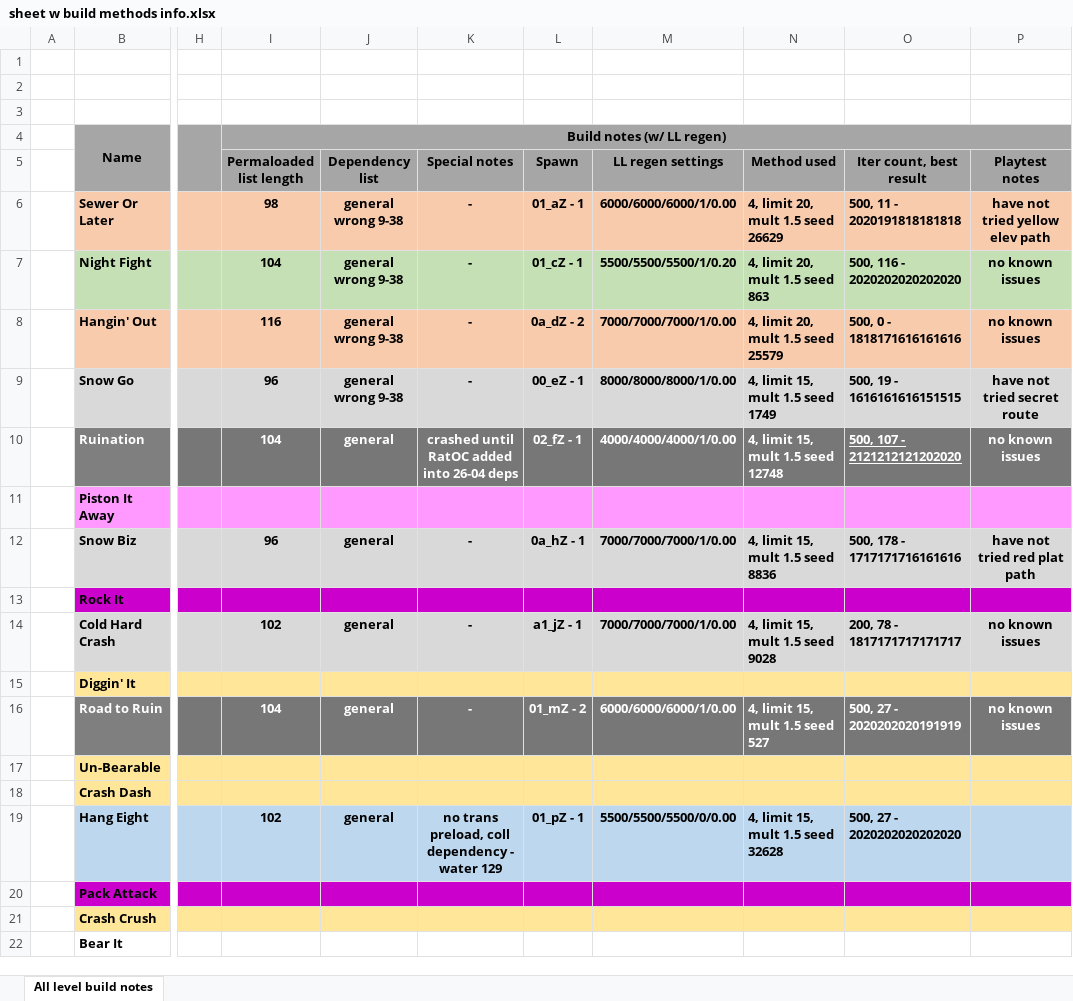
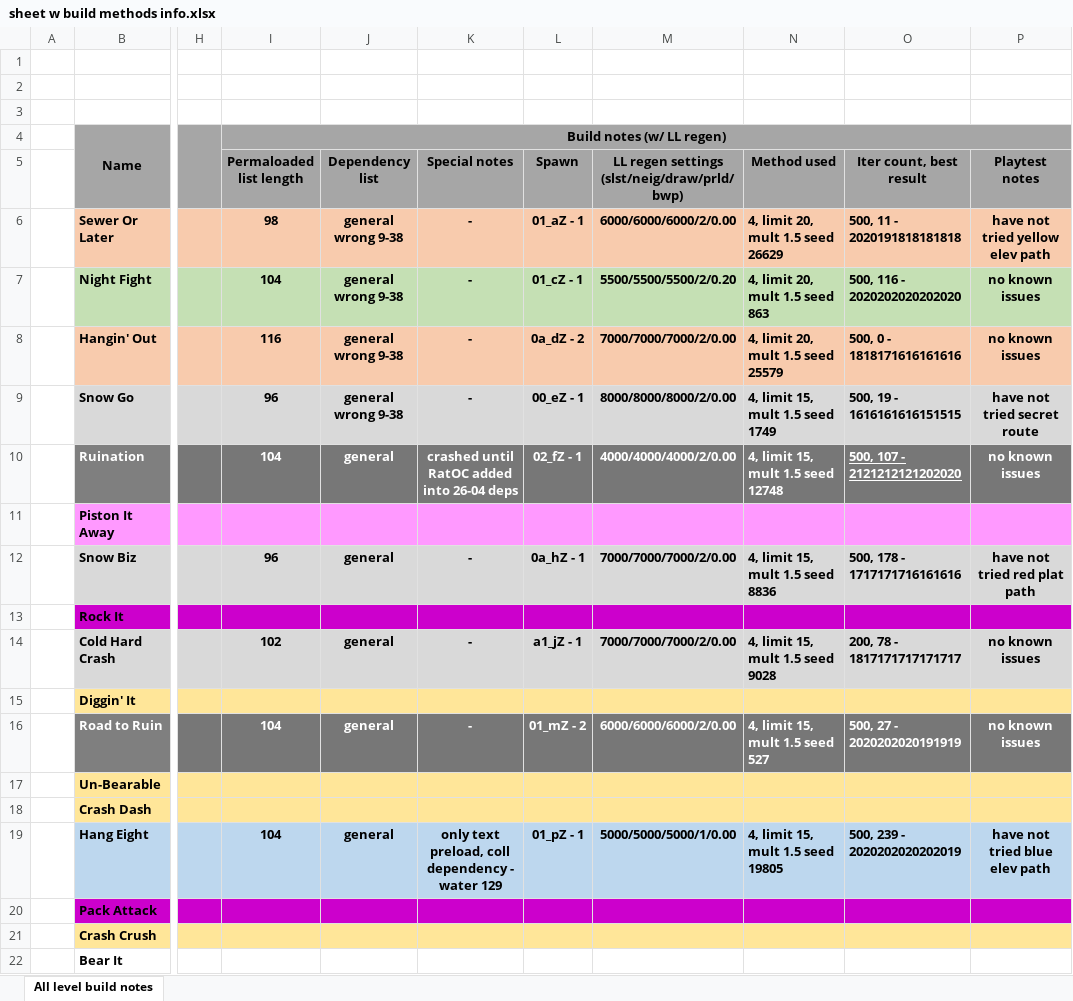
Before and after one commit to rericha19/C2export, an Excel workbook: build files and notes/fluff/sheet w build methods info.xlsx, sheet All level build notes, drawn as a sheet; only a part is shown, gaps mark what is left out; values as stored, in another font and other column widths than the file's, no borders; the diff covers the shown part only; the diff names each change by its address in the sheet, - before the commit and + after, or states it on an @@ line.

Commit message:
added option to pre-load only textures

```diff
--- a/build files and notes/fluff/sheet w build methods info.xlsx (sheet All level build notes)
+++ b/build files and notes/fluff/sheet w build methods info.xlsx (sheet All level build notes)
-M5: LL regen settings
+M5: LL regen settings (slst/neig/draw/prld/bwp)
-M6: 6000/6000/6000/1/0.00
+M6: 6000/6000/6000/2/0.00
-M7: 5500/5500/5500/1/0.20
+M7: 5500/5500/5500/2/0.20
-M8: 7000/7000/7000/1/0.00
+M8: 7000/7000/7000/2/0.00
-M9: 8000/8000/8000/1/0.00
+M9: 8000/8000/8000/2/0.00
-M10: 4000/4000/4000/1/0.00
+M10: 4000/4000/4000/2/0.00
-M12: 7000/7000/7000/1/0.00
+M12: 7000/7000/7000/2/0.00
-M14: 7000/7000/7000/1/0.00
+M14: 7000/7000/7000/2/0.00
-M16: 6000/6000/6000/1/0.00
+M16: 6000/6000/6000/2/0.00
-I19 (Permaloaded list length): 102
+I19 (Permaloaded list length): 104
-K19 (Special notes): no trans preload, coll…
+K19 (Special notes): only text preload, coll…
-M19: 5500/5500/5500/0/0.00
+M19: 5000/5000/5000/1/0.00
-N19 (Method used): 4, limit 15, mult 1.5 seed 32628
+N19 (Method used): 4, limit 15, mult 1.5 seed 19805
-O19 (Iter count, best result): 500, 27 - 2020202020202020
+O19 (Iter count, best result): 500, 239 - 2020202020202019
-P19 (Playtest notes): (empty)
+P19 (Playtest notes): have not tried blue elev path
```
Also changed, not shown: 4 edited cells elsewhere in this sheet, 4 other files.
